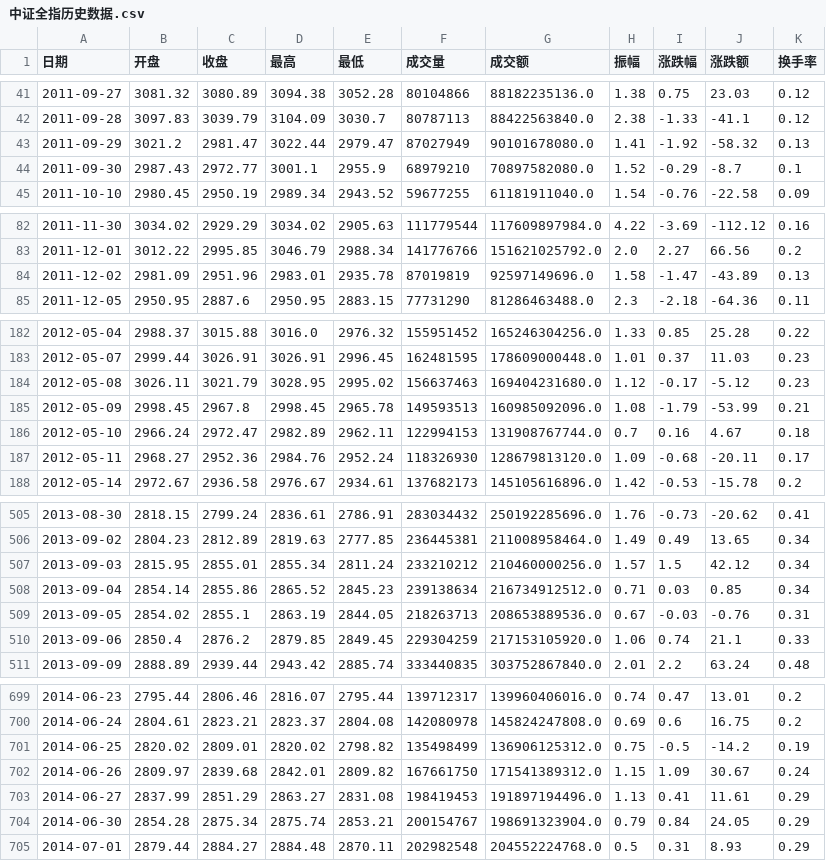
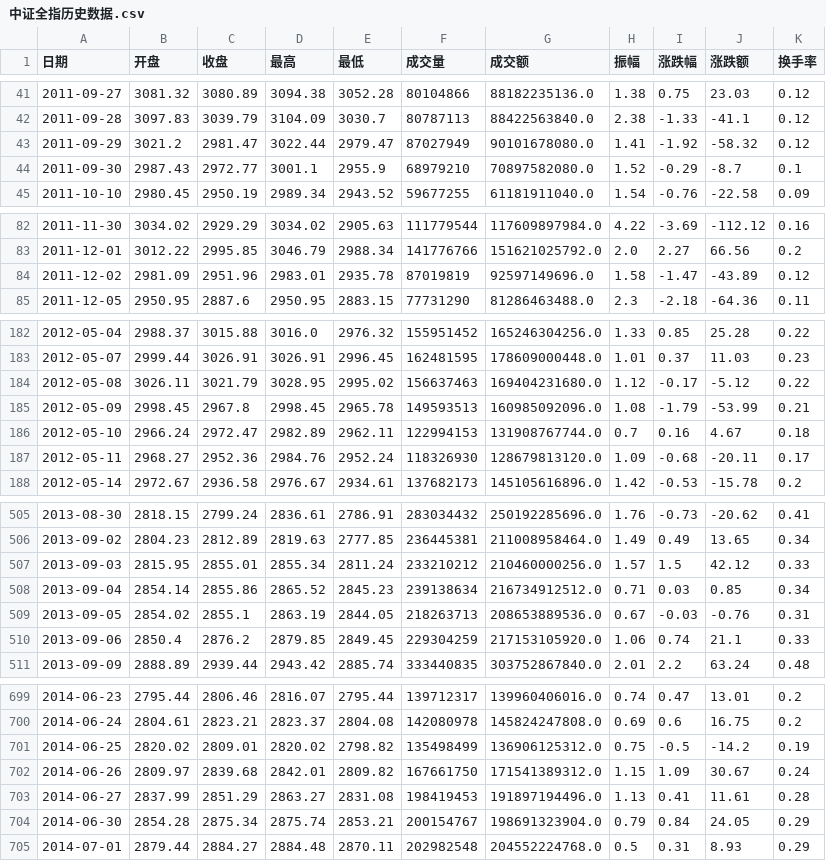
Before and after one commit to cuicui-V5/bull_top_index_Dashboard, a CSV file: bulltop_escape_calc/中证全指历史数据.csv, drawn as a sheet; only a part is shown, gaps mark what is left out; the diff covers the shown part only.

```diff
--- a/bulltop_escape_calc/中证全指历史数据.csv
+++ b/bulltop_escape_calc/中证全指历史数据.csv
@@ -42,3 +42,3 @@
 2011-09-28,3097.83,3039.79,3104.09,3030.7,80787113,88422563840.0,2.38,-1.33,-41.1,0.12
-2011-09-29,3021.2,2981.47,3022.44,2979.47,87027949,90101678080.0,1.41,-1.92,-58.32,0.13
+2011-09-29,3021.2,2981.47,3022.44,2979.47,87027949,90101678080.0,1.41,-1.92,-58.32,0.12
 2011-09-30,2987.43,2972.77,3001.1,2955.9,68979210,70897582080.0,1.52,-0.29,-8.7,0.1
@@ -83,3 +83,3 @@
 2011-12-01,3012.22,2995.85,3046.79,2988.34,141776766,151621025792.0,2.0,2.27,66.56,0.2
-2011-12-02,2981.09,2951.96,2983.01,2935.78,87019819,92597149696.0,1.58,-1.47,-43.89,0.13
+2011-12-02,2981.09,2951.96,2983.01,2935.78,87019819,92597149696.0,1.58,-1.47,-43.89,0.12
 2011-12-05,2950.95,2887.6,2950.95,2883.15,77731290,81286463488.0,2.3,-2.18,-64.36,0.11
@@ -183,3 +183,3 @@
 2012-05-07,2999.44,3026.91,3026.91,2996.45,162481595,178609000448.0,1.01,0.37,11.03,0.23
-2012-05-08,3026.11,3021.79,3028.95,2995.02,156637463,169404231680.0,1.12,-0.17,-5.12,0.23
+2012-05-08,3026.11,3021.79,3028.95,2995.02,156637463,169404231680.0,1.12,-0.17,-5.12,0.22
 2012-05-09,2998.45,2967.8,2998.45,2965.78,149593513,160985092096.0,1.08,-1.79,-53.99,0.21
@@ -506,3 +506,3 @@
 2013-09-02,2804.23,2812.89,2819.63,2777.85,236445381,211008958464.0,1.49,0.49,13.65,0.34
-2013-09-03,2815.95,2855.01,2855.34,2811.24,233210212,210460000256.0,1.57,1.5,42.12,0.34
+2013-09-03,2815.95,2855.01,2855.34,2811.24,233210212,210460000256.0,1.57,1.5,42.12,0.33
 2013-09-04,2854.14,2855.86,2865.52,2845.23,239138634,216734912512.0,0.71,0.03,0.85,0.34
@@ -702,3 +702,3 @@
 2014-06-26,2809.97,2839.68,2842.01,2809.82,167661750,171541389312.0,1.15,1.09,30.67,0.24
-2014-06-27,2837.99,2851.29,2863.27,2831.08,198419453,191897194496.0,1.13,0.41,11.61,0.29
+2014-06-27,2837.99,2851.29,2863.27,2831.08,198419453,191897194496.0,1.13,0.41,11.61,0.28
 2014-06-30,2854.28,2875.34,2875.74,2853.21,200154767,198691323904.0,0.79,0.84,24.05,0.29
```
Also changed, not shown: 1 added row and 55 edited cells elsewhere in this file, bulltop_escape_calc/抖音搜索指数.csv, bulltop_escape_calc/沪深300历史数据.csv, 2 other files.
